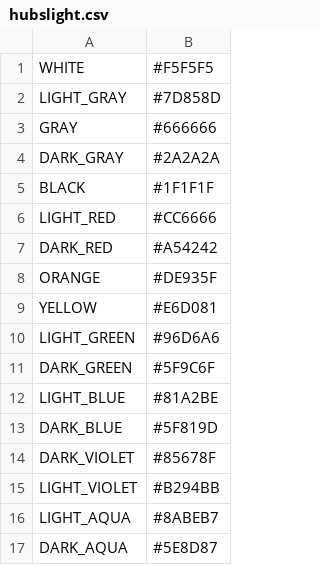
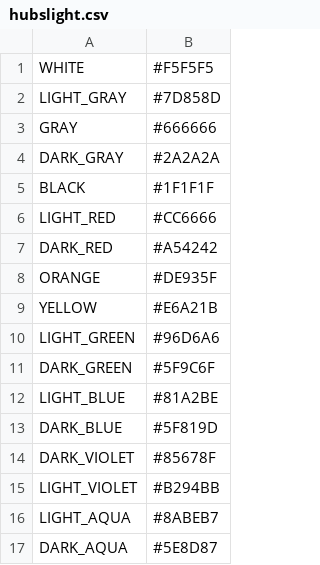
Before and after one commit to hhubbell/vim-hubs, a CSV file: definitions/hubslight.csv, drawn as a sheet.

```diff
--- a/definitions/hubslight.csv
+++ b/definitions/hubslight.csv
@@ -8,3 +8,3 @@ DARK_RED,#A54242
 ORANGE,#DE935F
-YELLOW,#E6D081
+YELLOW,#E6A21B
 LIGHT_GREEN,#96D6A6
```
Also changed, not shown: 2 other files.
